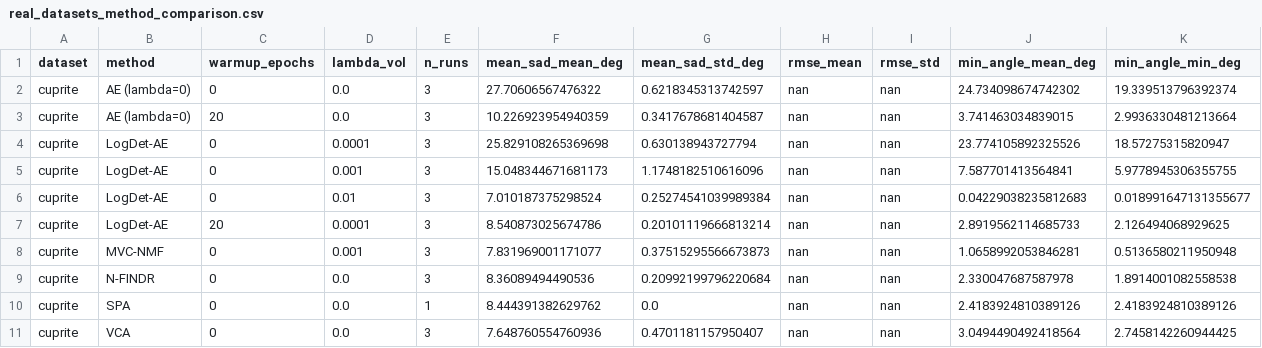
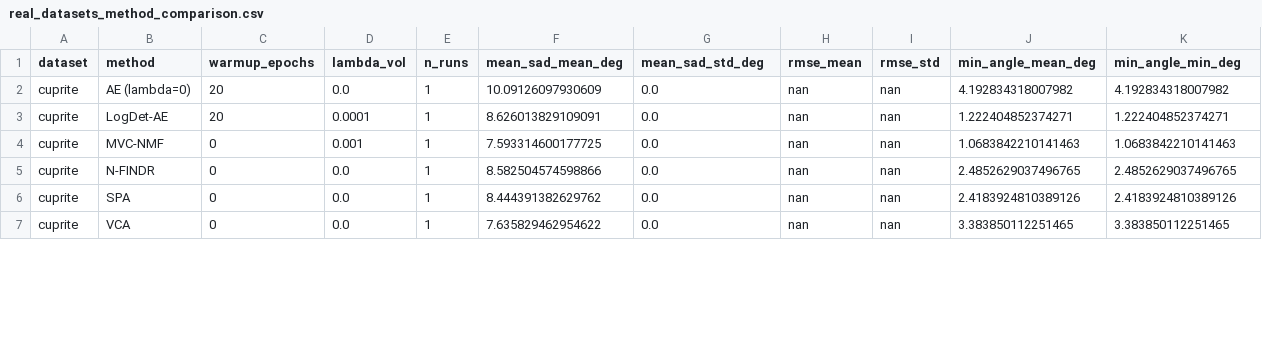
Before and after one commit to miran5624/Identifiable-HS-Unmixing, a CSV file: Stage 3 Results/real_datasets_method_comparison.csv, drawn as a sheet; only a part is shown; the diff covers the shown part only.

Commit message:
Refresh Stage 3 results and checks

```diff
--- a/Stage 3 Results/real_datasets_method_comparison.csv
+++ b/Stage 3 Results/real_datasets_method_comparison.csv
@@ -1,11 +1,7 @@
 dataset,method,warmup_epochs,lambda_vol,n_runs,mean_sad_mean_deg,mean_sad_std_deg,rmse_mean,rmse_std,min_angle_mean_deg,min_angle_min_deg
-cuprite,AE (lambda=0),0,0.0,3,27.70606567476322,0.6218345313742597,nan,nan,24.734098674742302,19.339513796392374
-cuprite,AE (lambda=0),20,0.0,3,10.226923954940359,0.3417678681404587,nan,nan,3.741463034839015,2.9936330481213664
-cuprite,LogDet-AE,0,0.0001,3,25.829108265369698,0.630138943727794,nan,nan,23.774105892325526,18.57275315820947
-cuprite,LogDet-AE,0,0.001,3,15.048344671681173,1.1748182510616096,nan,nan,7.587701413564841,5.9778945306355755
-cuprite,LogDet-AE,0,0.01,3,7.010187375298524,0.25274541039989384,nan,nan,0.04229038235812683,0.018991647131355677
-cuprite,LogDet-AE,20,0.0001,3,8.540873025674786,0.20101119666813214,nan,nan,2.8919562114685733,2.126494068929625
-cuprite,MVC-NMF,0,0.001,3,7.831969001171077,0.37515295566673873,nan,nan,1.0658992053846281,0.5136580211950948
-cuprite,N-FINDR,0,0.0,3,8.36089494490536,0.20992199796220684,nan,nan,2.330047687587978,1.8914001082558538
+cuprite,AE (lambda=0),20,0.0,1,10.09126097930609,0.0,nan,nan,4.192834318007982,4.192834318007982
+cuprite,LogDet-AE,20,0.0001,1,8.626013829109091,0.0,nan,nan,1.222404852374271,1.222404852374271
+cuprite,MVC-NMF,0,0.001,1,7.593314600177725,0.0,nan,nan,1.0683842210141463,1.0683842210141463
+cuprite,N-FINDR,0,0.0,1,8.582504574598866,0.0,nan,nan,2.4852629037496765,2.4852629037496765
 cuprite,SPA,0,0.0,1,8.444391382629762,0.0,nan,nan,2.4183924810389126,2.4183924810389126
-cuprite,VCA,0,0.0,3,7.648760554760936,0.4701181157950407,nan,nan,3.0494490492418564,2.7458142260944425
+cuprite,VCA,0,0.0,1,7.635829462954622,0.0,nan,nan,3.383850112251465,3.383850112251465
```
Also changed, not shown: 4 removed rows and 56 edited cells elsewhere in this file, Stage 3 Results/synthetic_purity_per_trial.csv, Stage 3 Results/synthetic_purity_phase_transition.csv, 15 other files.
